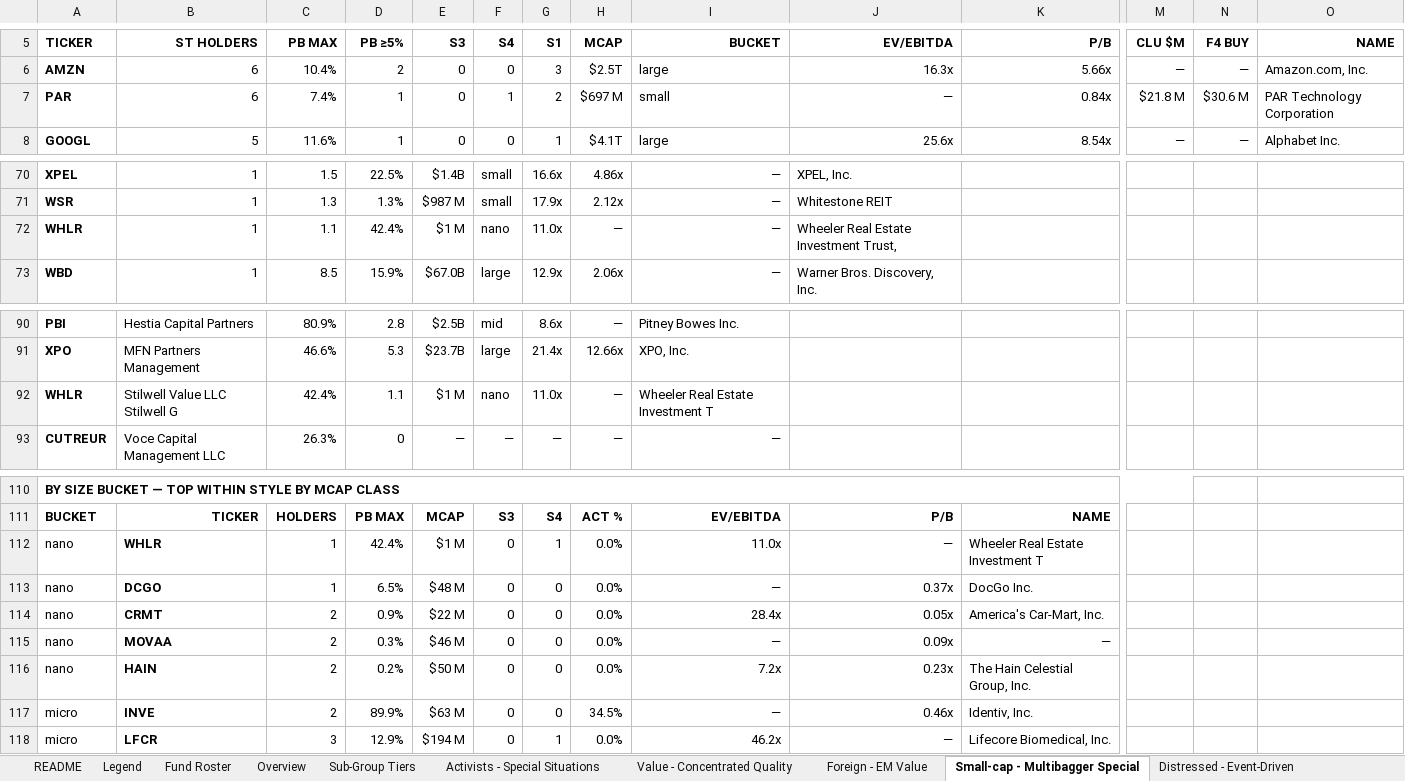
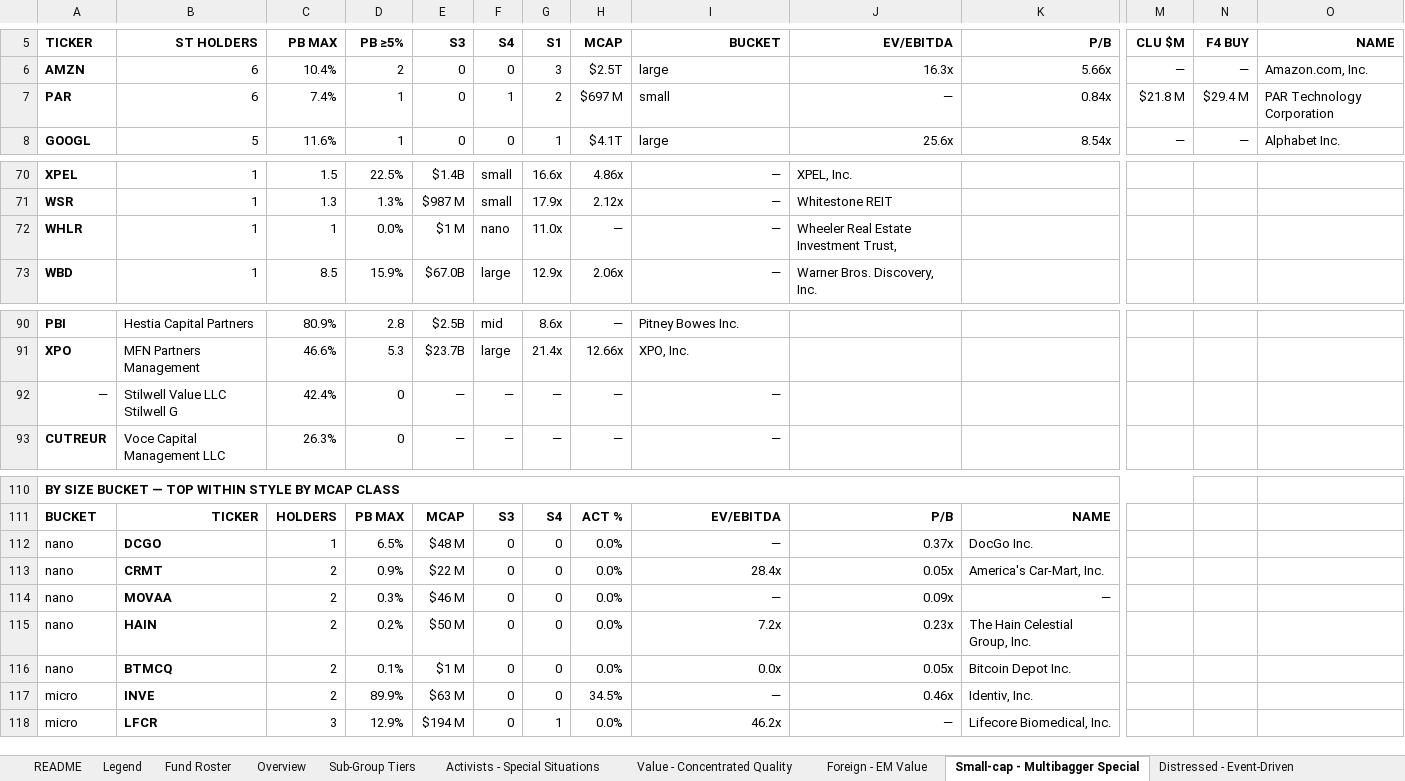
Before and after one commit to jupitersstring/cyclepapa, an Excel workbook: style_analysis.xlsx, sheet Small-cap - Multibagger Special, drawn as a sheet; only a part is shown, gaps mark what is left out; values as stored, in another font and other column widths than the file's, no borders; removed rows and columns are numbered as before the commit, all else as after; rows hold the shown columns only; the diff names each change by its address in the sheet, - before the commit and + after, or states it on an @@ line.

```diff
--- a/style_analysis.xlsx (sheet Small-cap - Multibagger Special)
+++ b/style_analysis.xlsx (sheet Small-cap - Multibagger Special)
-N7 (F4 BUY): $30.6 M
+N7 (F4 BUY): $29.4 M
-C72 (PB MAX): 1.1
+C72 (PB MAX): 1
-D72 (PB ≥5%): 42.4%
+D72 (PB ≥5%): 0.0%
-row 92: WHLR | Stilwell Value LLC Stilwell G | 42.4% | 1.1 | $1 M | nano | 11.0x | — | Wheeler Real Estate Investment T
+row 92: — | Stilwell Value LLC Stilwell G | 42.4% | 0 | — | — | — | — | —
-row 112: nano | WHLR | 1 | 42.4% | $1 M | 0 | 1 | 0.0% | 11.0x | — | Wheeler Real Estate Investment T
+row 116: nano | BTMCQ | 2 | 0.1% | $1 M | 0 | 0 | 0.0% | 0.0x | 0.05x | Bitcoin Depot Inc.
```
Also changed, not shown: sheet Sub-Group Tiers, sheet Overview, sheet Mega Multi-Strats - Quants, sheet Foreign - EM Value, sheet Fund Roster, 10 other files.
